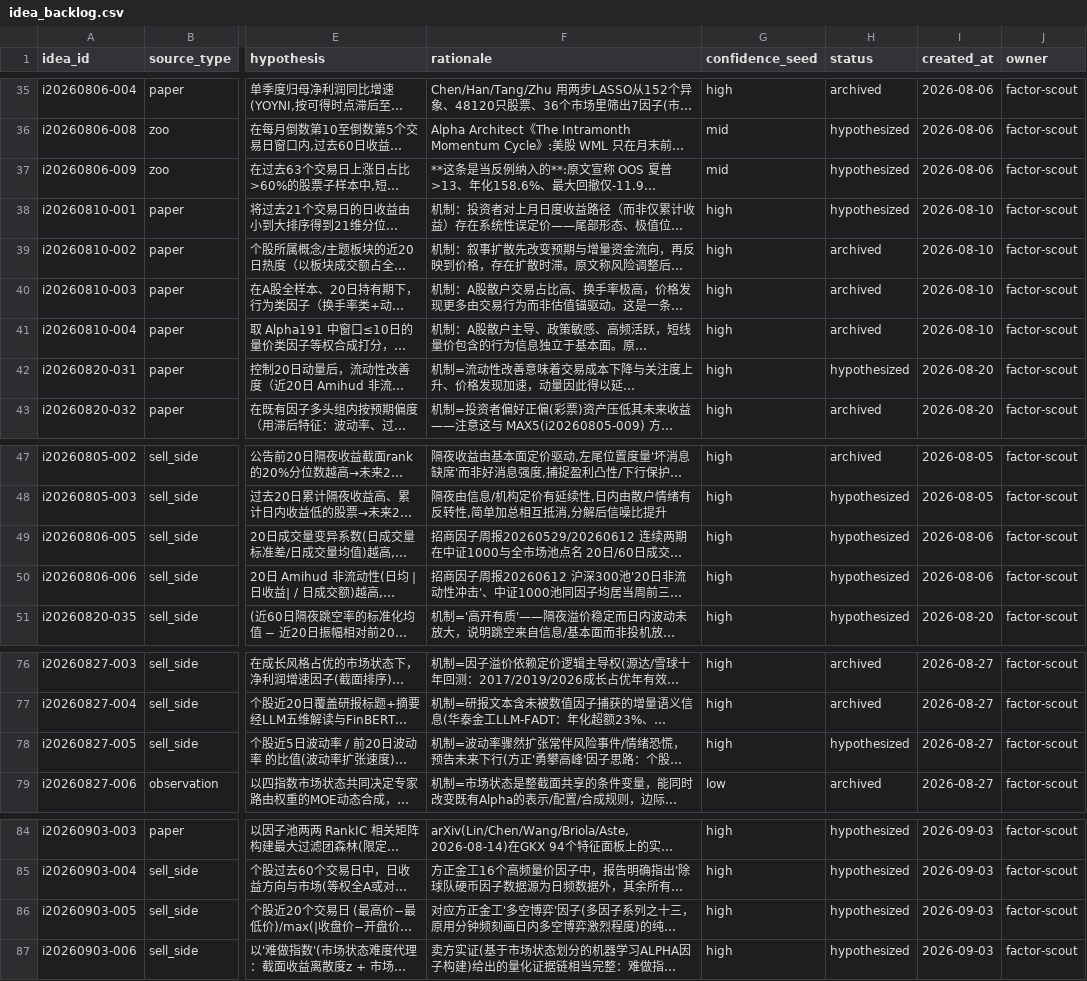
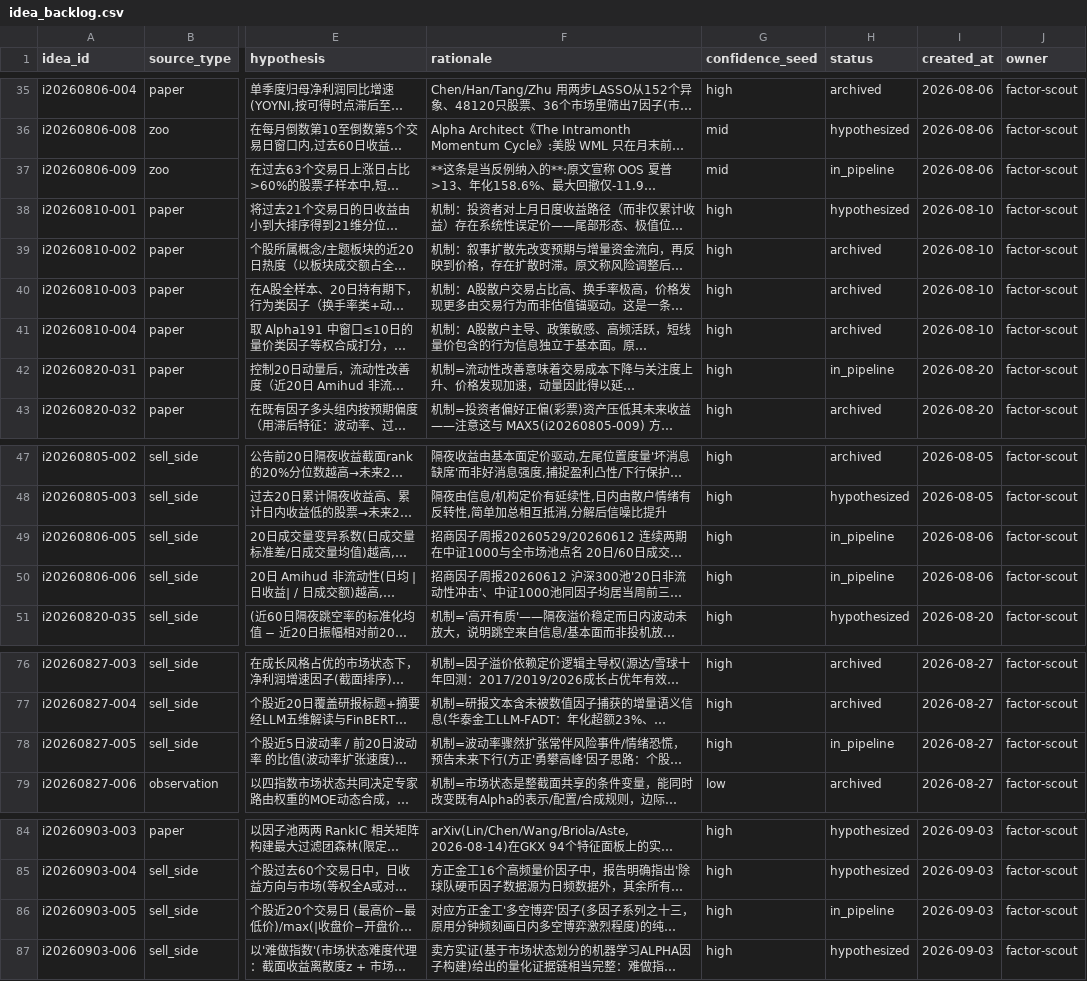
Before and after one commit to fkchaos/factor-factory, a CSV file: research/idea_backlog.csv, drawn as a sheet; only a part is shown, gaps mark what is left out; long unchanged cells end in …; the diff names each change by its address in the sheet, - before the commit and + after, or states it on an @@ line.

```diff
--- a/research/idea_backlog.csv
+++ b/research/idea_backlog.csv
-H37 (status): hypothesized
+H37 (status): in_pipeline
-H42 (status): hypothesized
+H42 (status): in_pipeline
-H49:H50 (status): hypothesized
+H49:H50 (status): in_pipeline
-H78 (status): hypothesized
+H78 (status): in_pipeline
-H86 (status): hypothesized
+H86 (status): in_pipeline
```
Also changed, not shown: 12 other files.
